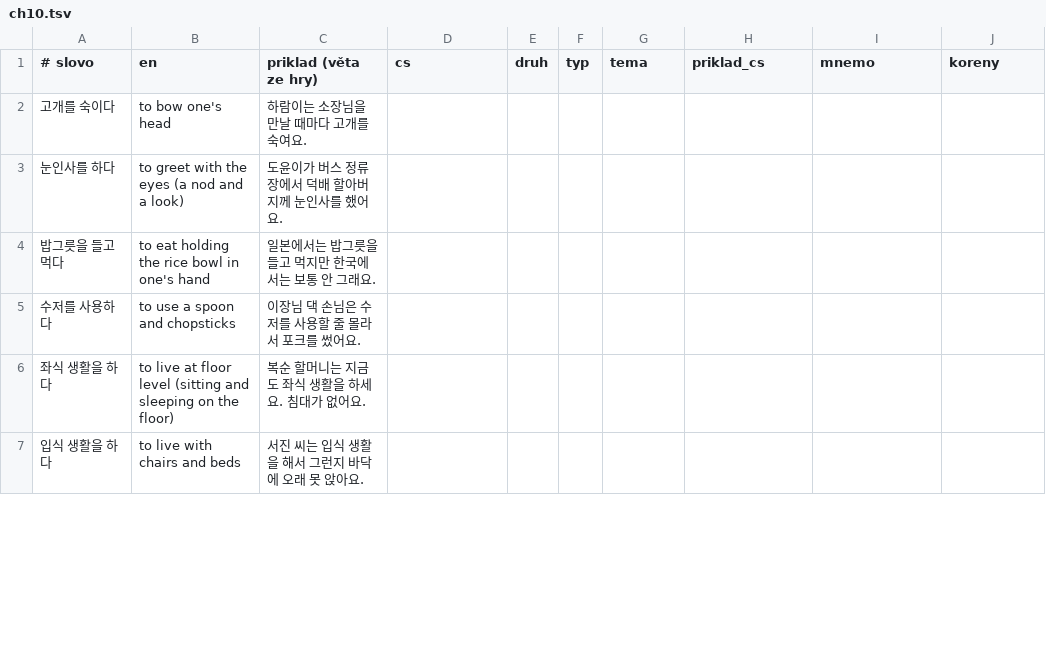
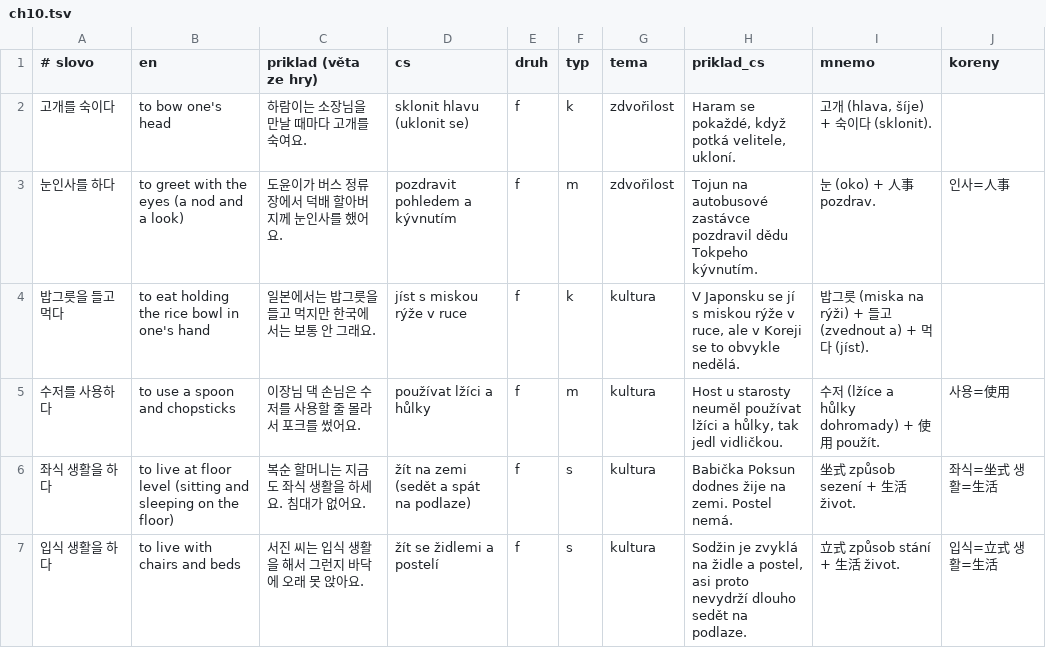
Before and after one commit to tvspk/gamgol, a TSV file: mnemo/doplnky/ch10.tsv, drawn as a sheet; only a part is shown; the diff covers the shown part only.

```diff
--- a/mnemo/doplnky/ch10.tsv
+++ b/mnemo/doplnky/ch10.tsv
@@ -1,7 +1,7 @@
 # slovo	en	priklad (věta ze hry)	cs	druh	typ	tema	priklad_cs	mnemo	koreny
-고개를 숙이다	to bow one's head	하람이는 소장님을 만날 때마다 고개를 숙여요.							
-눈인사를 하다	to greet with the eyes (a nod and a look)	도윤이가 버스 정류장에서 덕배 할아버지께 눈인사를 했어요.							
-밥그릇을 들고 먹다	to eat holding the rice bowl in one's hand	일본에서는 밥그릇을 들고 먹지만 한국에서는 보통 안 그래요.							
-수저를 사용하다	to use a spoon and chopsticks	이장님 댁 손님은 수저를 사용할 줄 몰라서 포크를 썼어요.							
-좌식 생활을 하다	to live at floor level (sitting and sleeping on the floor)	복순 할머니는 지금도 좌식 생활을 하세요. 침대가 없어요.							
-입식 생활을 하다	to live with chairs and beds	서진 씨는 입식 생활을 해서 그런지 바닥에 오래 못 앉아요.							
+고개를 숙이다	to bow one's head	하람이는 소장님을 만날 때마다 고개를 숙여요.	sklonit hlavu (uklonit se)	f	k	zdvořilost	Haram se pokaždé, když potká velitele, ukloní.	고개 (hlava, šíje) + 숙이다 (sklonit).	
+눈인사를 하다	to greet with the eyes (a nod and a look)	도윤이가 버스 정류장에서 덕배 할아버지께 눈인사를 했어요.	pozdravit pohledem a kývnutím	f	m	zdvořilost	Tojun na autobusové zastávce pozdravil dědu Tokpeho kývnutím.	눈 (oko) + 人事 pozdrav.	인사=人事
+밥그릇을 들고 먹다	to eat holding the rice bowl in one's hand	일본에서는 밥그릇을 들고 먹지만 한국에서는 보통 안 그래요.	jíst s miskou rýže v ruce	f	k	kultura	V Japonsku se jí s miskou rýže v ruce, ale v Koreji se to obvykle nedělá.	밥그릇 (miska na rýži) + 들고 (zvednout a) + 먹다 (jíst).	
+수저를 사용하다	to use a spoon and chopsticks	이장님 댁 손님은 수저를 사용할 줄 몰라서 포크를 썼어요.	používat lžíci a hůlky	f	m	kultura	Host u starosty neuměl používat lžíci a hůlky, tak jedl vidličkou.	수저 (lžíce a hůlky dohromady) + 使用 použít.	사용=使用
+좌식 생활을 하다	to live at floor level (sitting and sleeping on the floor)	복순 할머니는 지금도 좌식 생활을 하세요. 침대가 없어요.	žít na zemi (sedět a spát na podlaze)	f	s	kultura	Babička Poksun dodnes žije na zemi. Postel nemá.	坐式 způsob sezení + 生活 život.	좌식=坐式 생활=生活
+입식 생활을 하다	to live with chairs and beds	서진 씨는 입식 생활을 해서 그런지 바닥에 오래 못 앉아요.	žít se židlemi a postelí	f	s	kultura	Sodžin je zvyklá na židle a postel, asi proto nevydrží dlouho sedět na podlaze.	立式 způsob stání + 生活 život.	입식=立式 생활=生活
```
Also changed, not shown: 71 edited cells elsewhere in this file, mnemo/doplnky/ch07.tsv, mnemo/doplnky/ch08.tsv, 11 other files.
